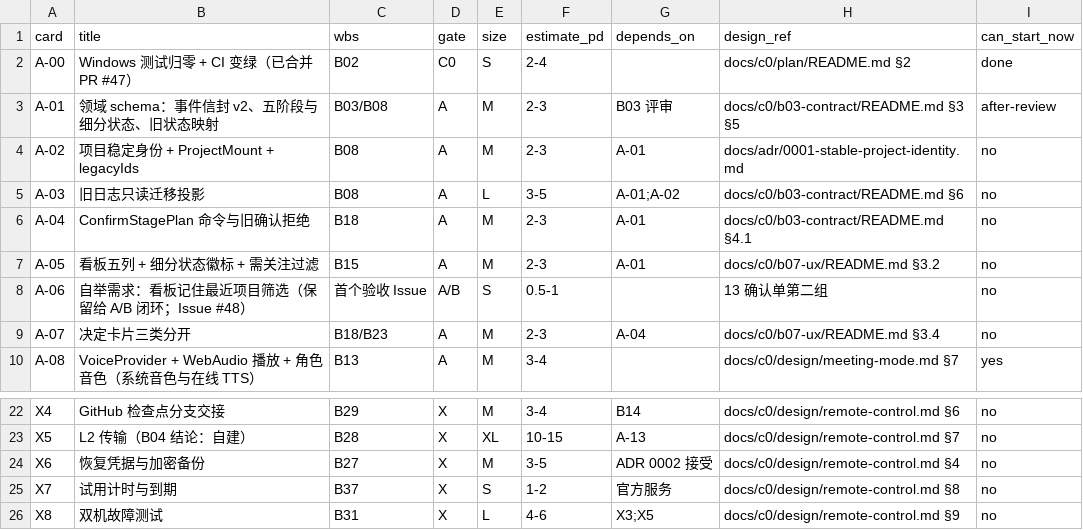
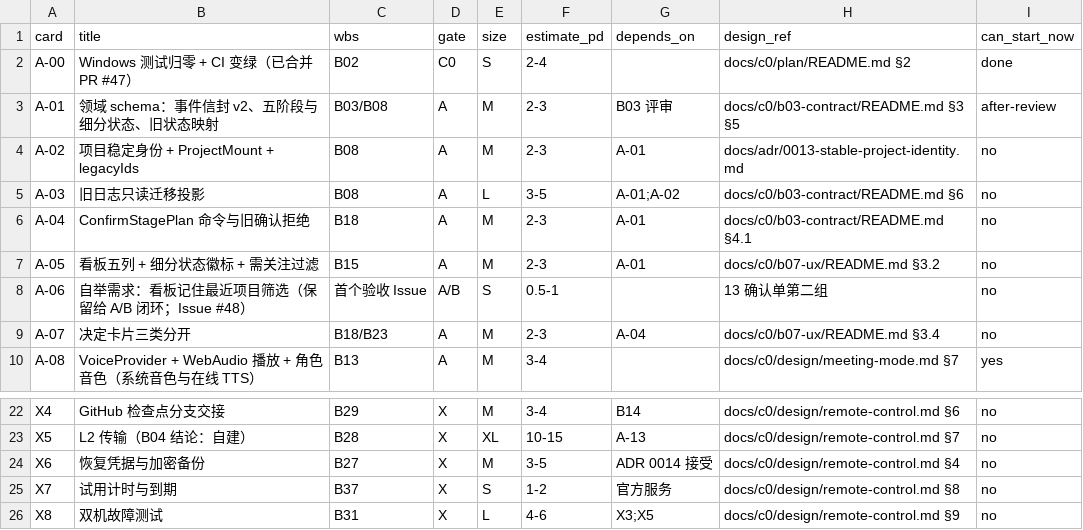
Before and after one commit to AhakeyAI/ahastation, a CSV file: docs/c0/plan/cards.csv, drawn as a sheet; only a part is shown, gaps mark what is left out.

```diff
--- a/docs/c0/plan/cards.csv
+++ b/docs/c0/plan/cards.csv
@@ -3,3 +3,3 @@ A-00,Windows 测试归零 + CI 变绿（已合并 PR #47）,B02,C0,S,2-4,,docs/c
 A-01,领域 schema：事件信封 v2、五阶段与细分状态、旧状态映射,B03/B08,A,M,2-3,B03 评审,docs/c0/b03-contract/README.md §3 §5,after-review
-A-02,项目稳定身份 + ProjectMount + legacyIds,B08,A,M,2-3,A-01,docs/adr/0001-stable-project-identity.md,no
+A-02,项目稳定身份 + ProjectMount + legacyIds,B08,A,M,2-3,A-01,docs/adr/0013-stable-project-identity.md,no
 A-03,旧日志只读迁移投影,B08,A,L,3-5,A-01;A-02,docs/c0/b03-contract/README.md §6,no
@@ -23,3 +23,3 @@ X4,GitHub 检查点分支交接,B29,X,M,3-4,B14,docs/c0/design/remote-control.md
 X5,L2 传输（B04 结论：自建）,B28,X,XL,10-15,A-13,docs/c0/design/remote-control.md §7,no
-X6,恢复凭据与加密备份,B27,X,M,3-5,ADR 0002 接受,docs/c0/design/remote-control.md §4,no
+X6,恢复凭据与加密备份,B27,X,M,3-5,ADR 0014 接受,docs/c0/design/remote-control.md §4,no
 X7,试用计时与到期,B37,X,S,1-2,官方服务,docs/c0/design/remote-control.md §8,no
```
Also changed, not shown: 14 other files.
